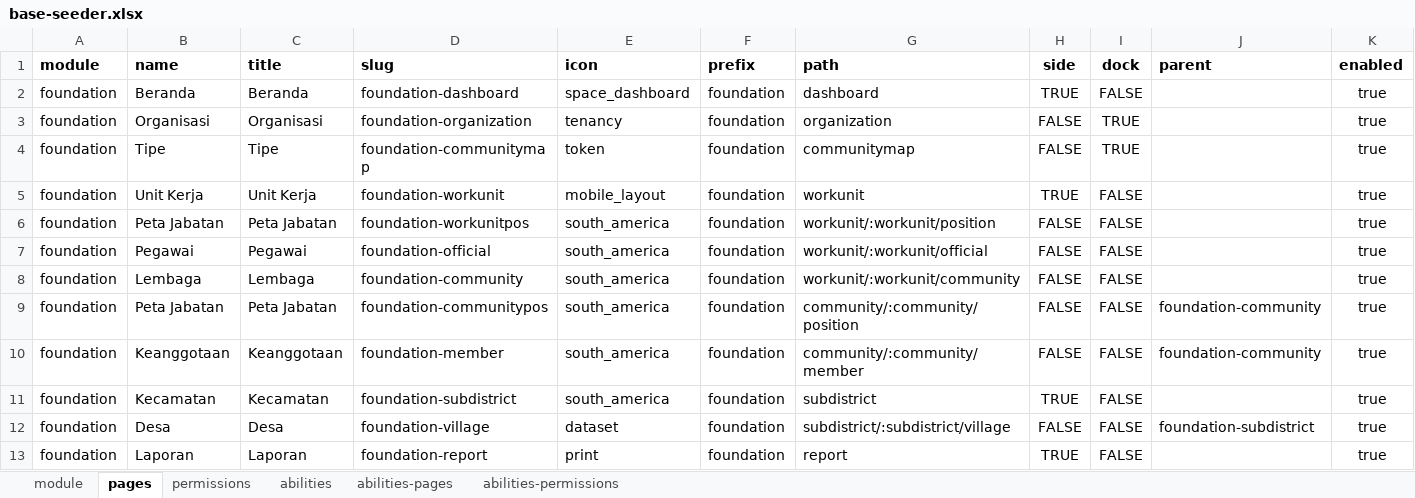
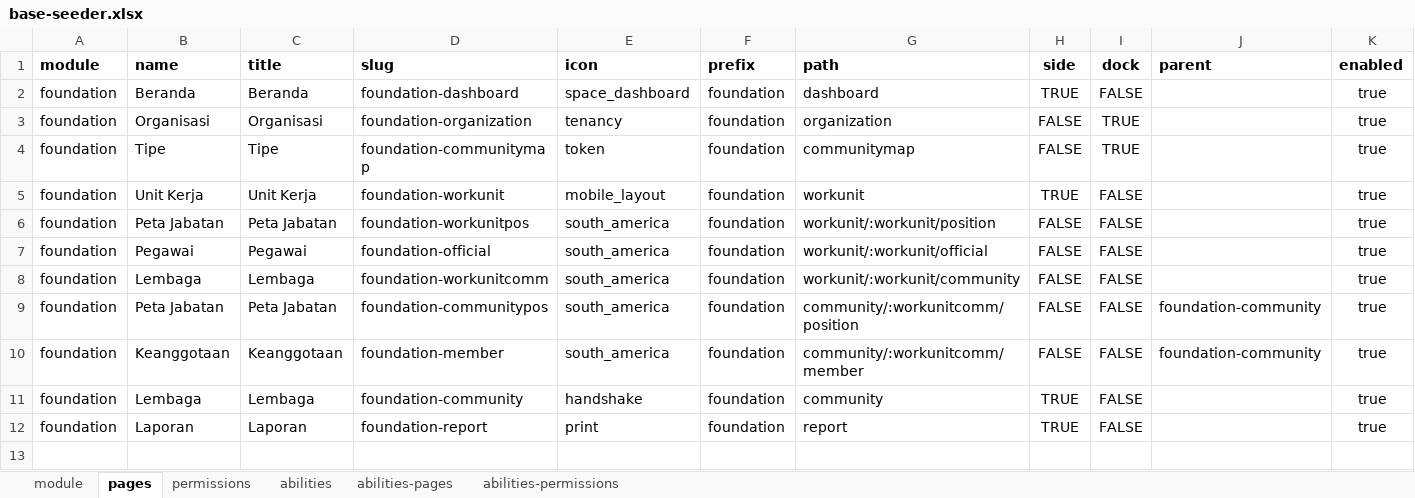
Before and after one commit to siruhay/mod-foundation, an Excel workbook: database/masters/base-seeder.xlsx, sheet pages, drawn as a sheet; values as stored, in another font and other column widths than the file's, no borders; the diff names each change by its address in the sheet, - before the commit and + after, or states it on an @@ line.

```diff
--- a/database/masters/base-seeder.xlsx (sheet pages)
+++ b/database/masters/base-seeder.xlsx (sheet pages)
-D8 (slug): foundation-community
+D8 (slug): foundation-workunitcomm
-G9 (path): community/:community/position
+G9 (path): community/:workunitcomm/position
-G10 (path): community/:community/member
+G10 (path): community/:workunitcomm/member
-B11 (name): Kecamatan
+B11 (name): Lembaga
-C11 (title): Kecamatan
+C11 (title): Lembaga
-D11 (slug): foundation-subdistrict
+D11 (slug): foundation-community
-E11 (icon): south_america
+E11 (icon): handshake
-G11 (path): subdistrict
+G11 (path): community
-row 12: foundation | Desa | Desa | foundation-village | dataset | foundation | subdistrict/:subdistrict/village | FALSE | FALSE | foundation-subdistrict | true
```
Also changed, not shown: sheet permissions, sheet abilities-permissions, sheet abilities-pages, 8 other files.
